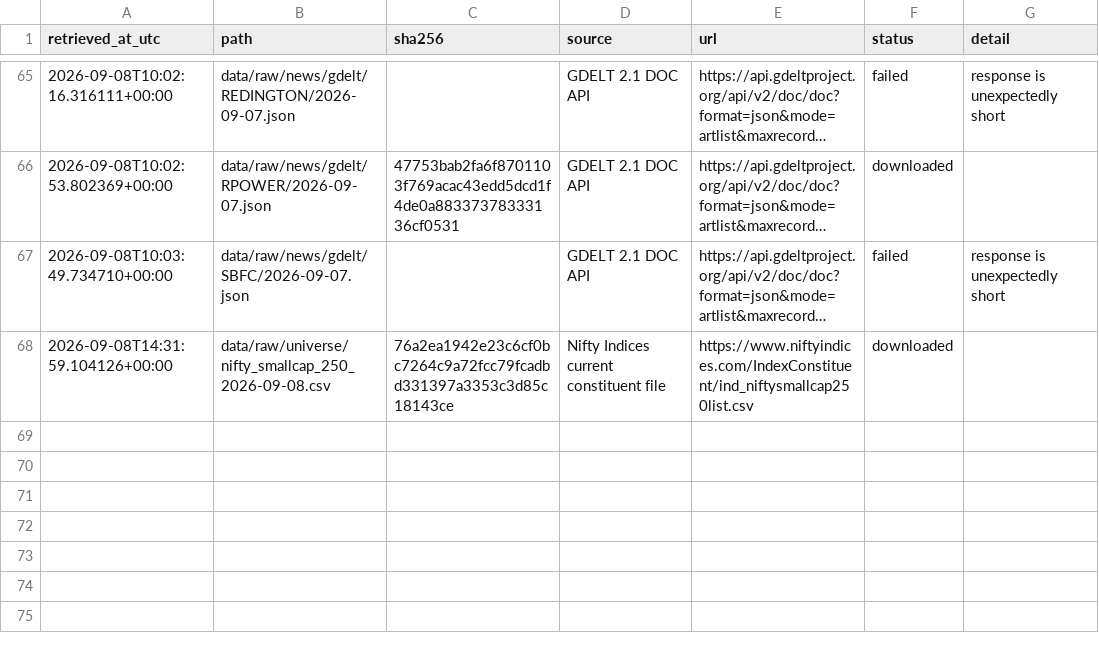
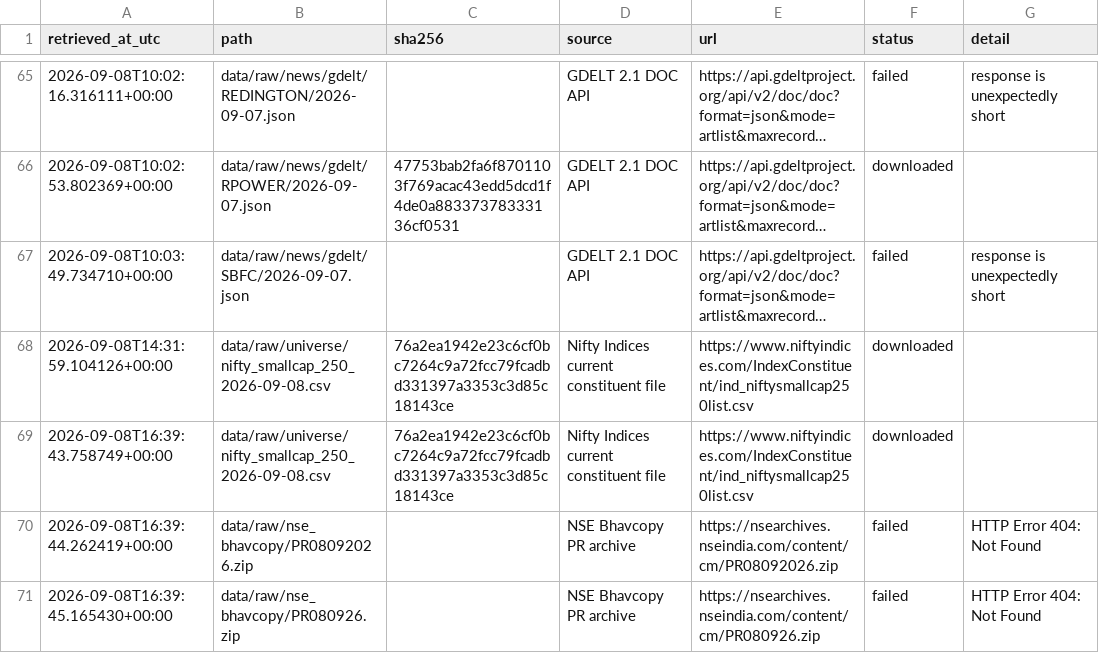
Before and after one commit to SamG1123/stock-prediction, a CSV file: data/manifests/public_collection.csv, drawn as a sheet; only a part is shown, gaps mark what is left out; long unchanged cells end in …; the diff names each change by its address in the sheet, - before the commit and + after, or states it on an @@ line.

```diff
--- a/data/manifests/public_collection.csv
+++ b/data/manifests/public_collection.csv
+row 69: 2026-09-08T16:39:43.758749+00:00 | data/raw/universe/nifty_smallcap_250_2026-09-08.csv | 76a2ea1942e23c6cf0bc7264c9a72fcc79fcadbd331397a3353c3d85c18143ce | Nifty Indices current constituent file | https://www.niftyindices.com/IndexConstituent/ind_niftysmallcap250list.csv | downloaded
+row 70: 2026-09-08T16:39:44.262419+00:00 | data/raw/nse_bhavcopy/PR08092026.zip |  | NSE Bhavcopy PR archive | https://nsearchives.nseindia.com/content/cm/PR08092026.zip | failed | HTTP Error 404: Not Found
+row 71: 2026-09-08T16:39:45.165430+00:00 | data/raw/nse_bhavcopy/PR080926.zip |  | NSE Bhavcopy PR archive | https://nsearchives.nseindia.com/content/cm/PR080926.zip | failed | HTTP Error 404: Not Found
```
